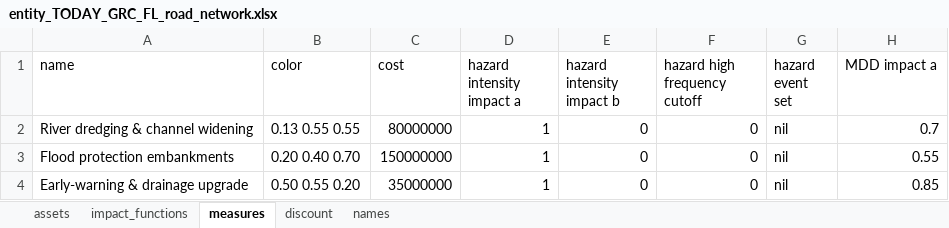
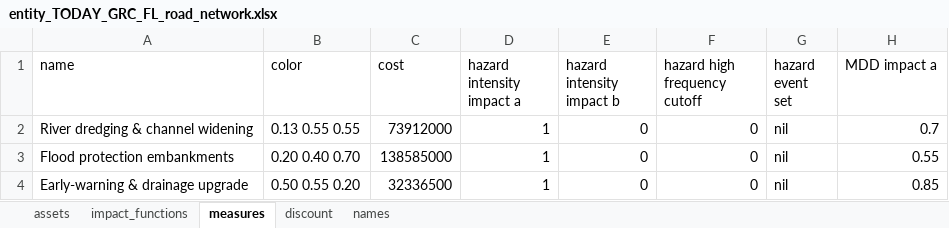
Before and after one commit to CortoMaltese3/riskwise-v2, an Excel workbook: data/entities/entity_TODAY_GRC_FL_road_network.xlsx, sheet measures, drawn as a sheet; only a part is shown; values as stored, in another font and other column widths than the file's, no borders; the diff names each change by its address in the sheet, - before the commit and + after, or states it on an @@ line.

Commit message:
feat(catalog): denominate Greece exposure in EUR
Greece is in the eurozone but its LitPop-derived entities reported USD.
Convert the monetary asset values and adaptation-measure costs USD -> EUR
at the ECB 2024 average reference rate (1 USD = 0.9239 EUR) and set
value_unit to EUR; affected_people stays in people. Converting assets and
costs by the same factor leaves every cost-benefit ratio unchanged. The
EUR unit flows automatically to the Values map, Risk map and reports.
Egypt and Thailand entities are untouched and stay USD.

Regenerate data/manifest.json for the five updated entity workbooks.

```diff
--- a/data/entities/entity_TODAY_GRC_FL_road_network.xlsx (sheet measures)
+++ b/data/entities/entity_TODAY_GRC_FL_road_network.xlsx (sheet measures)
-C2 (cost): 80000000
+C2 (cost): 73912000
-C3 (cost): 150000000
+C3 (cost): 138585000
-C4 (cost): 35000000
+C4 (cost): 32336500
```
Also changed, not shown: sheet assets, data/entities/entity_TODAY_GRC_FL_affected_people.xlsx, data/entities/entity_TODAY_GRC_FL_commercial_buildings.xlsx, 3 other files.
